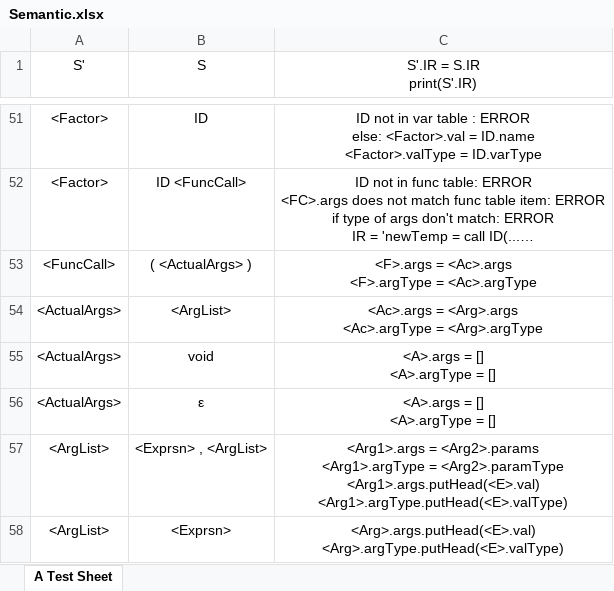
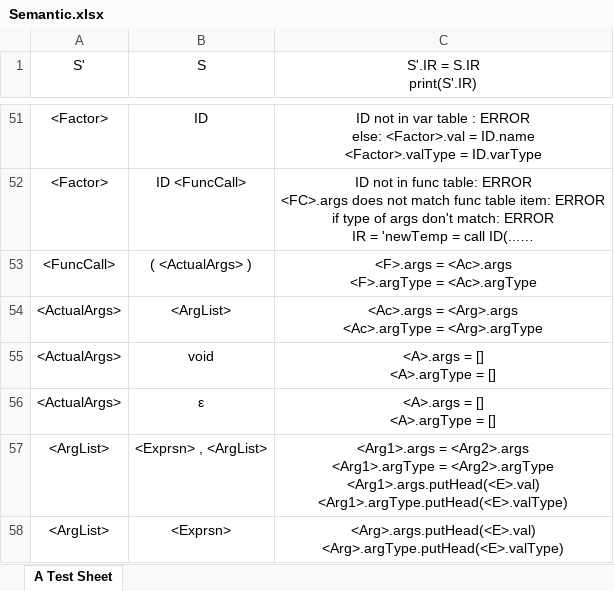
Before and after one commit to 0xf3cd/Compiler-Semantic-Analyzer, an Excel workbook: Assignments/Semantic.xlsx, sheet A Test Sheet, drawn as a sheet; only a part is shown, gaps mark what is left out; long unchanged cells end in …; values as stored, in another font and other column widths than the file's, no borders; ↵ is a line break in a cell; the diff names each change by its address in the sheet, - before the commit and + after, or states it on an @@ line.

```diff
--- a/Assignments/Semantic.xlsx (sheet A Test Sheet)
+++ b/Assignments/Semantic.xlsx (sheet A Test Sheet)
-C57 (S'.IR = S.IR print(S'.IR)): <Arg1>.args = <Arg2>.params ↵ <Arg1>.argType = <Arg2>.paramType ↵ <Arg1>.args.putHead(<E>.val) ↵ <Arg1>.argType.putHead(<E>.valType)
+C57 (S'.IR = S.IR print(S'.IR)): <Arg1>.args = <Arg2>.args ↵ <Arg1>.argType = <Arg2>.argType ↵ <Arg1>.args.putHead(<E>.val) ↵ <Arg1>.argType.putHead(<E>.valType)
```
Also changed, not shown: 4 other files.
